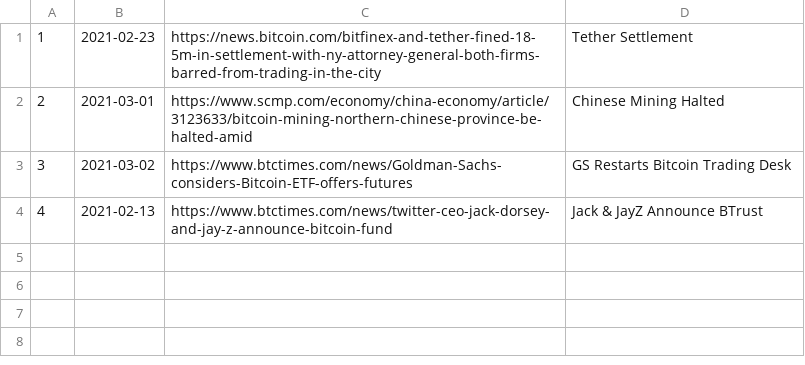
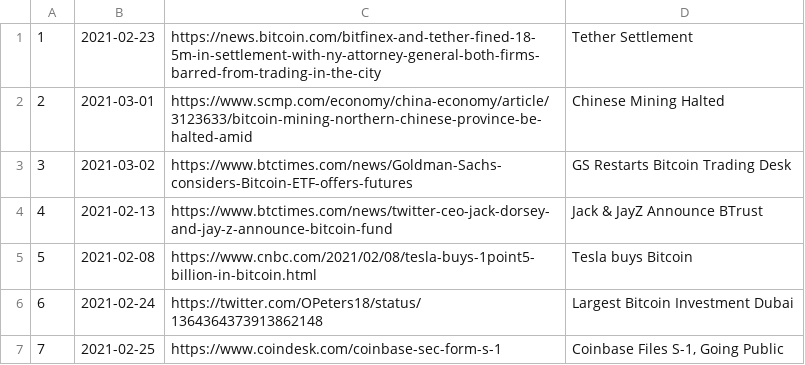
Before and after one commit to dykstranet/cryptonews, a CSV file: data/2021_news.csv, drawn as a sheet; the diff names each change by its address in the sheet, - before the commit and + after, or states it on an @@ line.

Commit message:
Update 2021_news.csv

```diff
--- a/data/2021_news.csv
+++ b/data/2021_news.csv
+row 5: 5 | 2021-02-08 | https://www.cnbc.com/2021/02/08/tesla-buys-1point5-billion-in-bitcoin.html | Tesla buys Bitcoin
+row 6: 6 | 2021-02-24 | https://twitter.com/OPeters18/status/1364364373913862148 | Largest Bitcoin Investment Dubai
+row 7: 7 | 2021-02-25 | https://www.coindesk.com/coinbase-sec-form-s-1 | Coinbase Files S-1, Going Public
```
